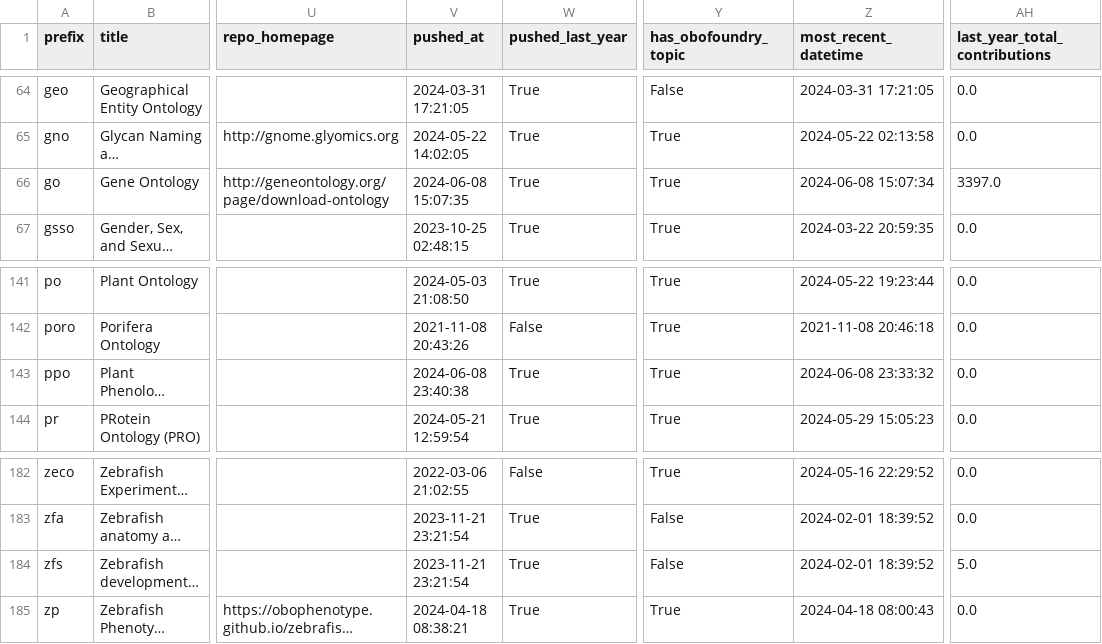
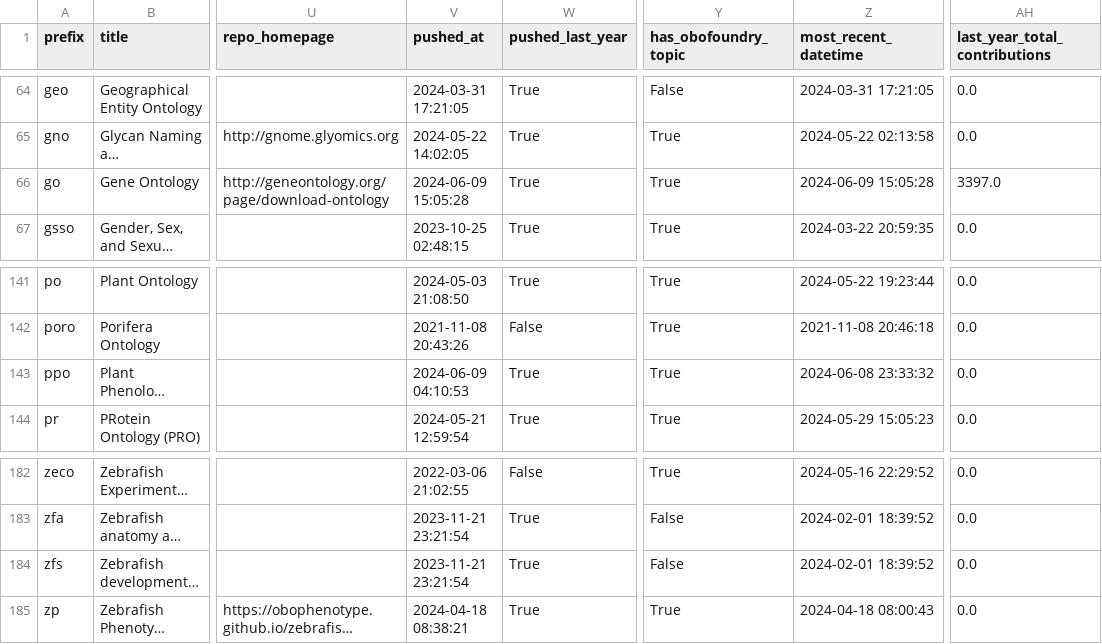
Before and after one commit to cthoyt/obo-community-health, a TSV file: data/data.tsv, drawn as a sheet; only a part is shown, gaps mark what is left out; long unchanged cells end in …; the diff covers the shown part only; the diff names each change by its address in the sheet, - before the commit and + after, or states it on an @@ line.

```diff
--- a/data/data.tsv
+++ b/data/data.tsv
-V66 (pushed_at): 2024-06-08 15:07:35
+V66 (pushed_at): 2024-06-09 15:05:28
-Z66 (most_recent_datetime): 2024-06-08 15:07:34
+Z66 (most_recent_datetime): 2024-06-09 15:05:28
-V143 (pushed_at): 2024-06-08 23:40:38
+V143 (pushed_at): 2024-06-09 04:10:53
-AH184 (last_year_total_contributions): 5.0
+AH184 (last_year_total_contributions): 0.0
```
Also changed, not shown: 24 edited cells elsewhere in this file, 6 other files.
